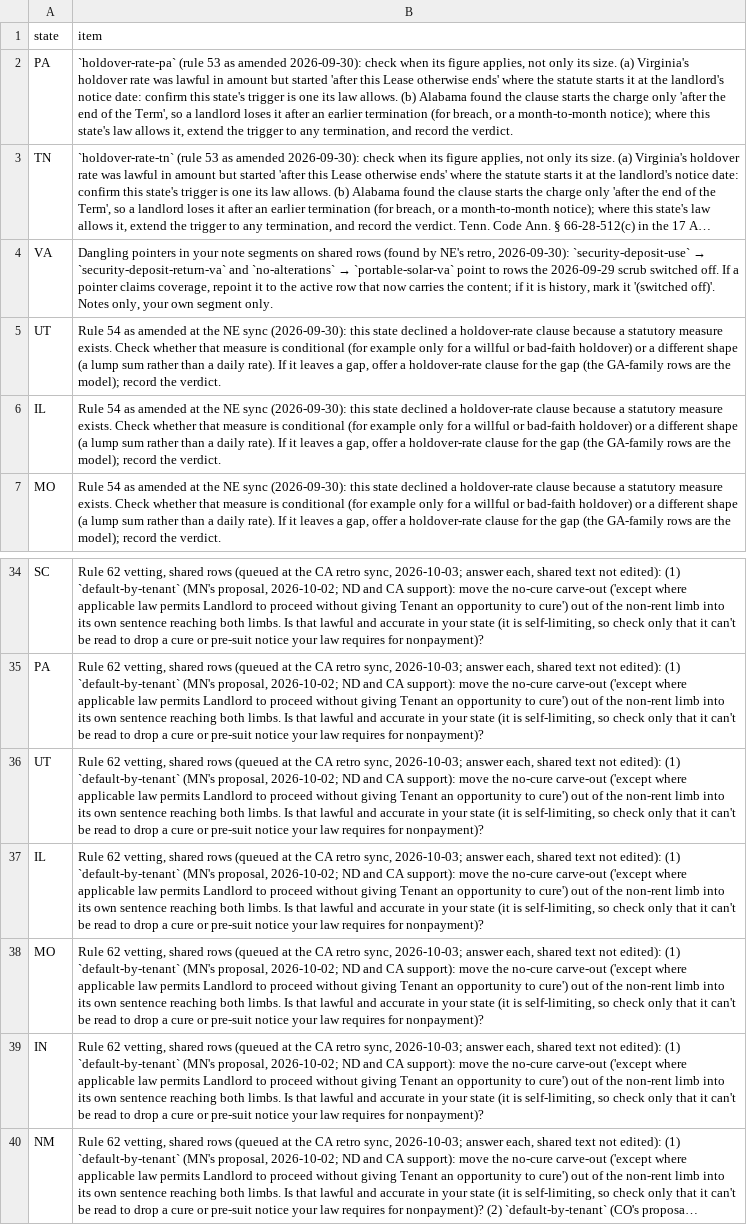
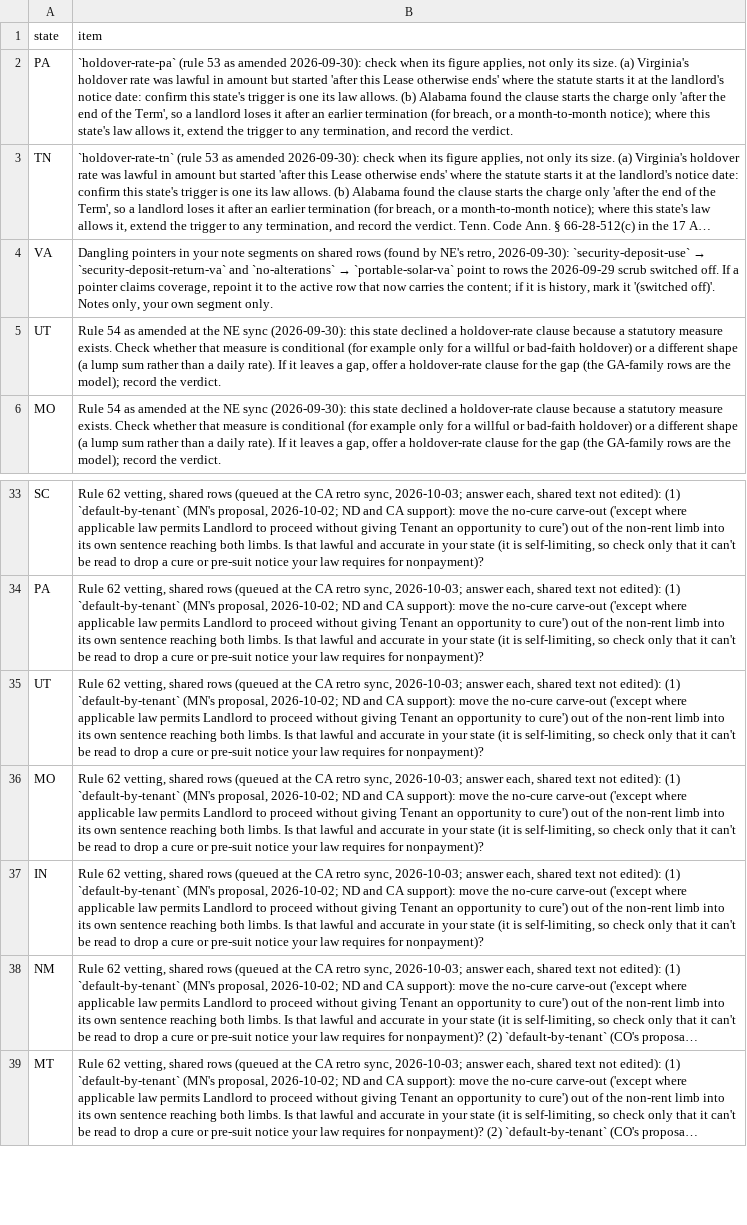
Before and after one commit to tsteinbaugh/property-manager-landlord-app, a CSV file: scripts/clause-library/retro-extras.csv, drawn as a sheet; only a part is shown, gaps mark what is left out; the shorter side is filled out with more unchanged rows; long unchanged cells end in ….

```diff
--- a/scripts/clause-library/retro-extras.csv
+++ b/scripts/clause-library/retro-extras.csv
@@ -5,3 +5,2 @@ VA,"Dangling pointers in your note segments on shared rows (found by NE's retro,
 UT,"Rule 54 as amended at the NE sync (2026-09-30): this state declined a holdover-rate clause because a statutory measure exists. Check whether that measure is conditional (for example only for a willful or bad-faith holdover) or a different shape (a lump sum rather than a daily rate). If it leaves a gap, offer a holdover-rate clause for the gap (the GA-family rows are the model); record the verdict."
-IL,"Rule 54 as amended at the NE sync (2026-09-30): this state declined a holdover-rate clause because a statutory measure exists. Check whether that measure is conditional (for example only for a willful or bad-faith holdover) or a different shape (a lump sum rather than a daily rate). If it leaves a gap, offer a holdover-rate clause for the gap (the GA-family rows are the model); record the verdict."
 MO,"Rule 54 as amended at the NE sync (2026-09-30): this state declined a holdover-rate clause because a statutory measure exists. Check whether that measure is conditional (for example only for a willful or bad-faith holdover) or a different shape (a lump sum rather than a daily rate). If it leaves a gap, offer a holdover-rate clause for the gap (the GA-family rows are the model); record the verdict."
@@ -36,3 +35,2 @@ PA,"Rule 62 vetting, shared rows (queued at the CA retro sync, 2026-10-03; answe
 UT,"Rule 62 vetting, shared rows (queued at the CA retro sync, 2026-10-03; answer each, shared text not edited): (1) `default-by-tenant` (MN's proposal, 2026-10-02; ND and CA support): move the no-cure carve-out ('except where applicable law permits Landlord to proceed without giving Tenant an opportunity to cure') out of the non-rent limb into its own sentence reaching both limbs. Is that lawful and accurate in your state (it is self-limiting, so check only that it can't be read to drop a cure or pre-suit notice your law requires for nonpayment)?"
-IL,"Rule 62 vetting, shared rows (queued at the CA retro sync, 2026-10-03; answer each, shared text not edited): (1) `default-by-tenant` (MN's proposal, 2026-10-02; ND and CA support): move the no-cure carve-out ('except where applicable law permits Landlord to proceed without giving Tenant an opportunity to cure') out of the non-rent limb into its own sentence reaching both limbs. Is that lawful and accurate in your state (it is self-limiting, so check only that it can't be read to drop a cure or pre-suit notice your law requires for nonpayment)?"
 MO,"Rule 62 vetting, shared rows (queued at the CA retro sync, 2026-10-03; answer each, shared text not edited): (1) `default-by-tenant` (MN's proposal, 2026-10-02; ND and CA support): move the no-cure carve-out ('except where applicable law permits Landlord to proceed without giving Tenant an opportunity to cure') out of the non-rent limb into its own sentence reaching both limbs. Is that lawful and accurate in your state (it is self-limiting, so check only that it can't be read to drop a cure or pre-suit notice your law requires for nonpayment)?"
```
Also changed, not shown: lease-clause-citations-IL.csv, 10 other files.
